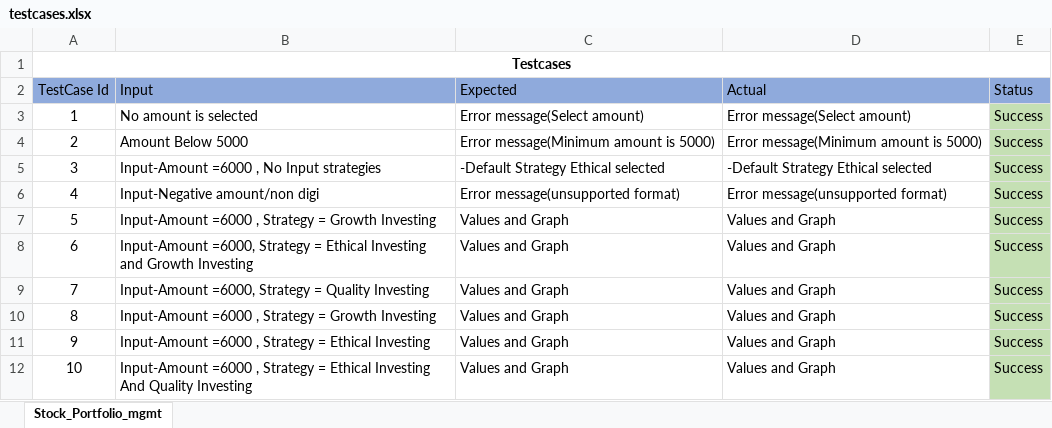
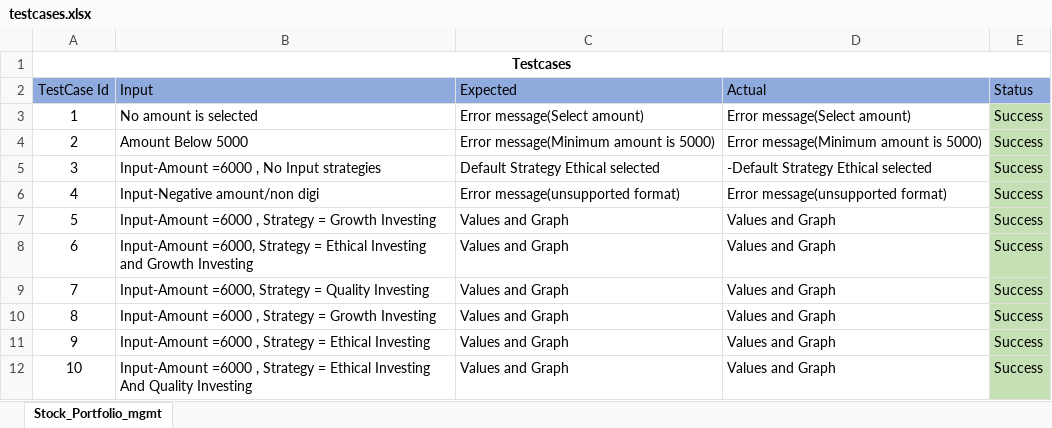
Before and after one commit to Lakshmipriya1411/Stock-Portfolio-Suggestion-Engine, an Excel workbook: testcases.xlsx, sheet Stock_Portfolio_mgmt, drawn as a sheet; values as stored, in another font and other column widths than the file's, no borders; conditional formats not drawn; the diff names each change by its address in the sheet, - before the commit and + after, or states it on an @@ line.

Commit message:
Add files via upload

```diff
--- a/testcases.xlsx (sheet Stock_Portfolio_mgmt)
+++ b/testcases.xlsx (sheet Stock_Portfolio_mgmt)
-C5 (Expected): -Default Strategy Ethical selected
+C5 (Expected): Default Strategy Ethical selected
```
